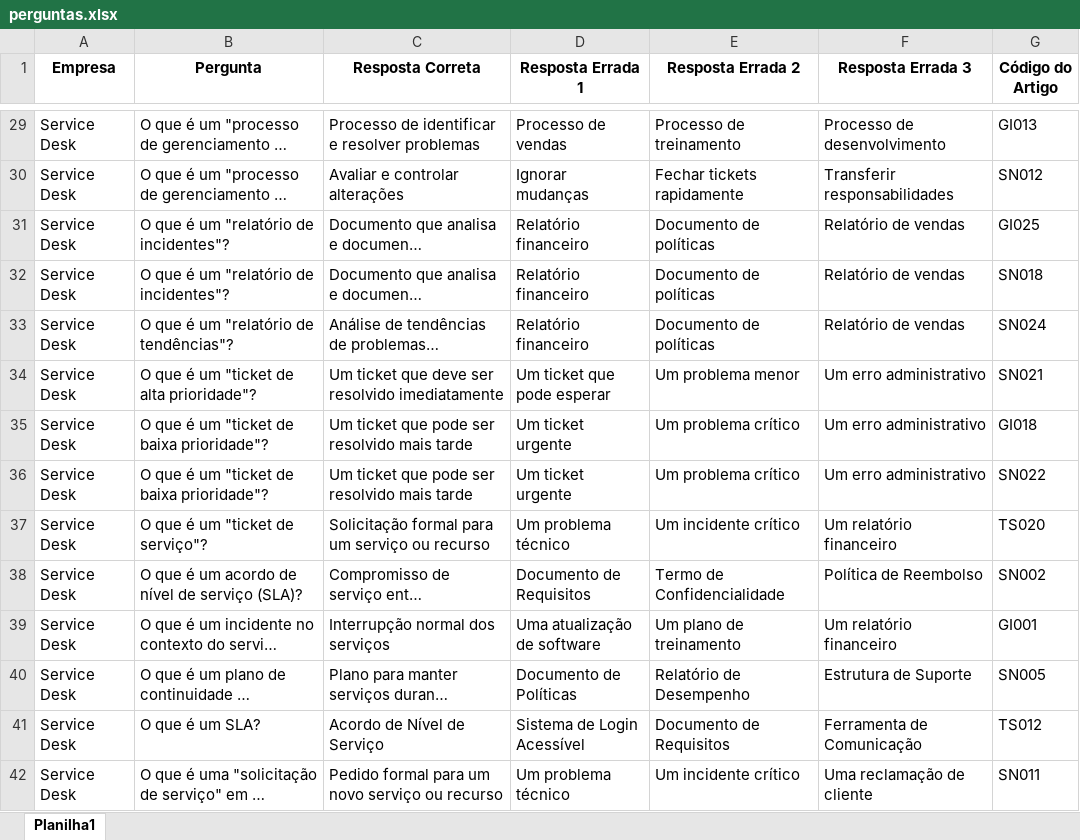
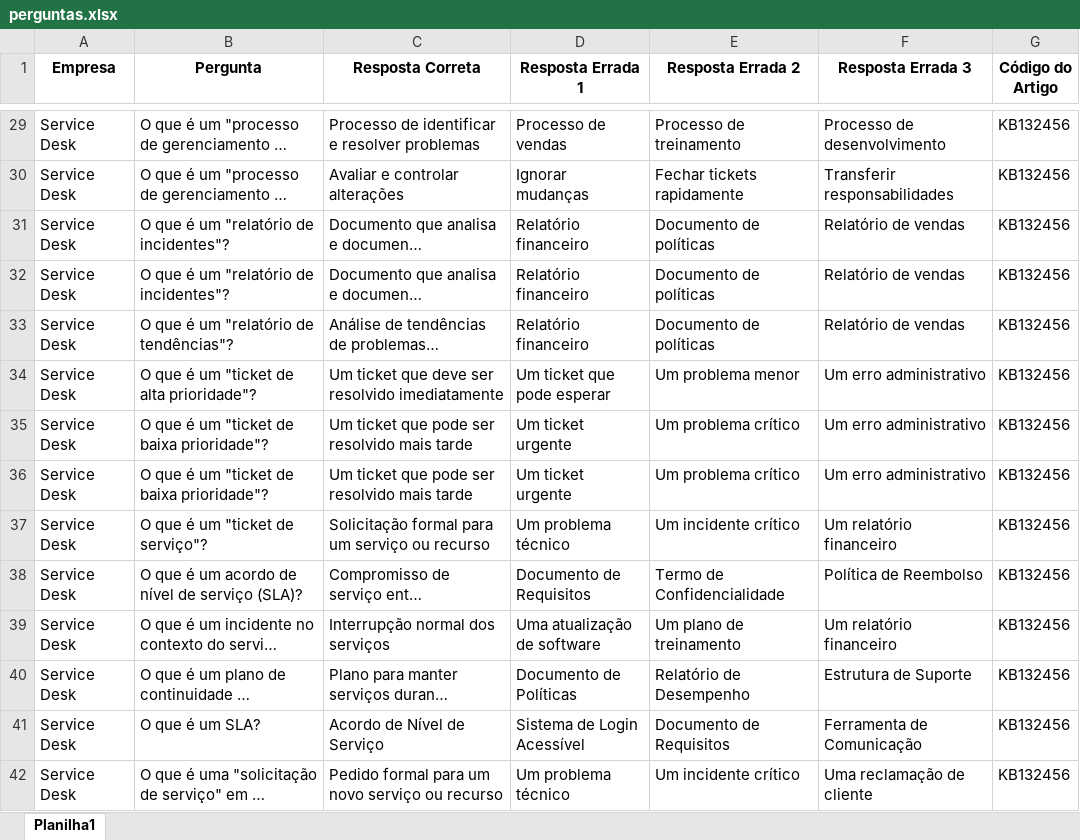
Before and after one commit to GuilhermeSavioRibas/letramento-digital-quiz, an Excel workbook: perguntas.xlsx, sheet Planilha1, drawn as a sheet; only a part is shown, gaps mark what is left out; long unchanged cells end in …; values as stored, in another font and other column widths than the file's, no borders; the diff covers the shown part only; the diff names each change by its address in the sheet, - before the commit and + after, or states it on an @@ line.

```diff
--- a/perguntas.xlsx (sheet Planilha1)
+++ b/perguntas.xlsx (sheet Planilha1)
-G29 (Código do Artigo): GI013
+G29 (Código do Artigo): KB132456
-G30 (Código do Artigo): SN012
+G30 (Código do Artigo): KB132456
-G31 (Código do Artigo): GI025
+G31 (Código do Artigo): KB132456
-G32 (Código do Artigo): SN018
+G32 (Código do Artigo): KB132456
-G33 (Código do Artigo): SN024
+G33 (Código do Artigo): KB132456
-G34 (Código do Artigo): SN021
+G34 (Código do Artigo): KB132456
-G35 (Código do Artigo): GI018
+G35 (Código do Artigo): KB132456
-G36 (Código do Artigo): SN022
+G36 (Código do Artigo): KB132456
-G37 (Código do Artigo): TS020
+G37 (Código do Artigo): KB132456
-G38 (Código do Artigo): SN002
+G38 (Código do Artigo): KB132456
-G39 (Código do Artigo): GI001
+G39 (Código do Artigo): KB132456
-G40 (Código do Artigo): SN005
+G40 (Código do Artigo): KB132456
-G41 (Código do Artigo): TS012
+G41 (Código do Artigo): KB132456
-G42 (Código do Artigo): SN011
+G42 (Código do Artigo): KB132456
```
Also changed, not shown: 258 edited cells elsewhere in this sheet, 2 other files.
